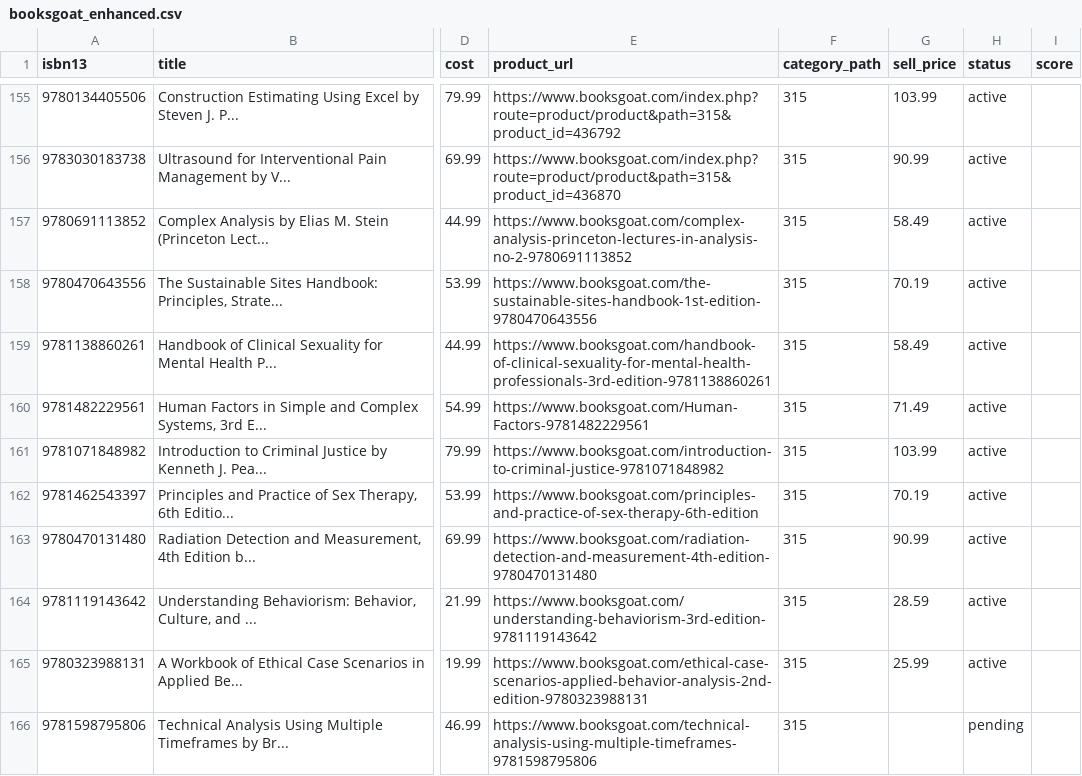
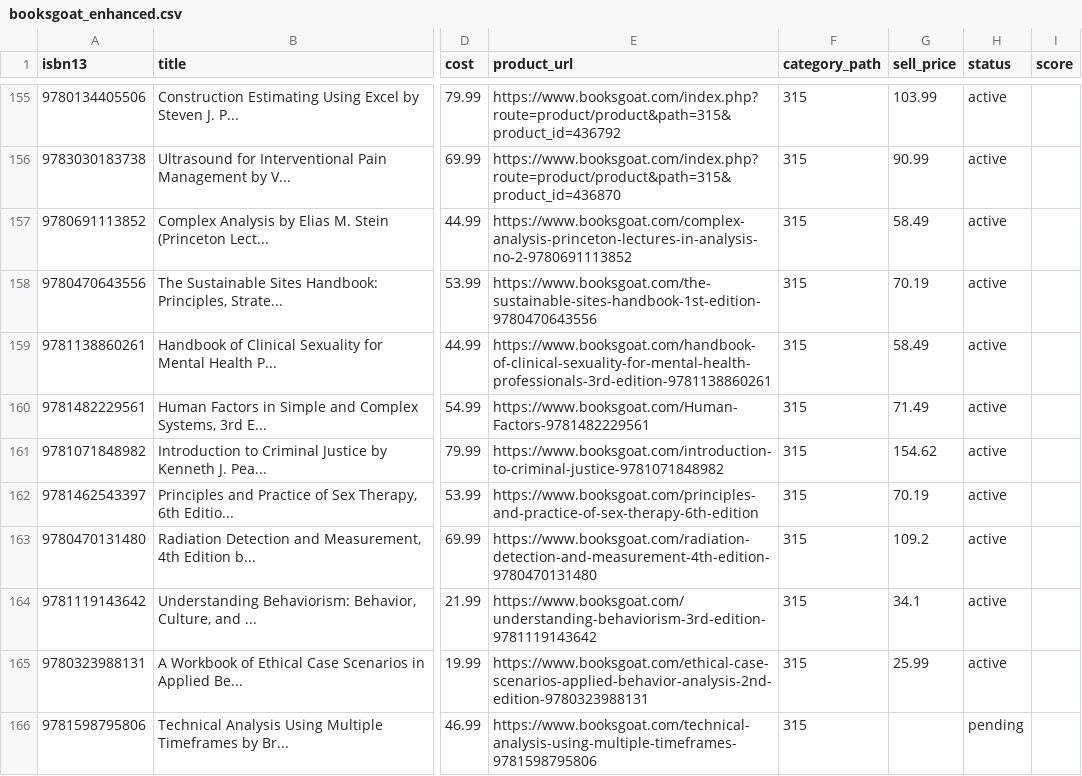
Before and after one commit to njubran82/Scanner, a CSV file: booksgoat_enhanced.csv, drawn as a sheet; only a part is shown, gaps mark what is left out; the diff covers the shown part only; the diff names each change by its address in the sheet, - before the commit and + after, or states it on an @@ line.

```diff
--- a/booksgoat_enhanced.csv
+++ b/booksgoat_enhanced.csv
-G161 (sell_price): 103.99
+G161 (sell_price): 154.62
-G163 (sell_price): 90.99
+G163 (sell_price): 109.2
-G164 (sell_price): 28.59
+G164 (sell_price): 34.1
```
Also changed, not shown: 9 added rows and 121 edited cells elsewhere in this file, 4 other files.
